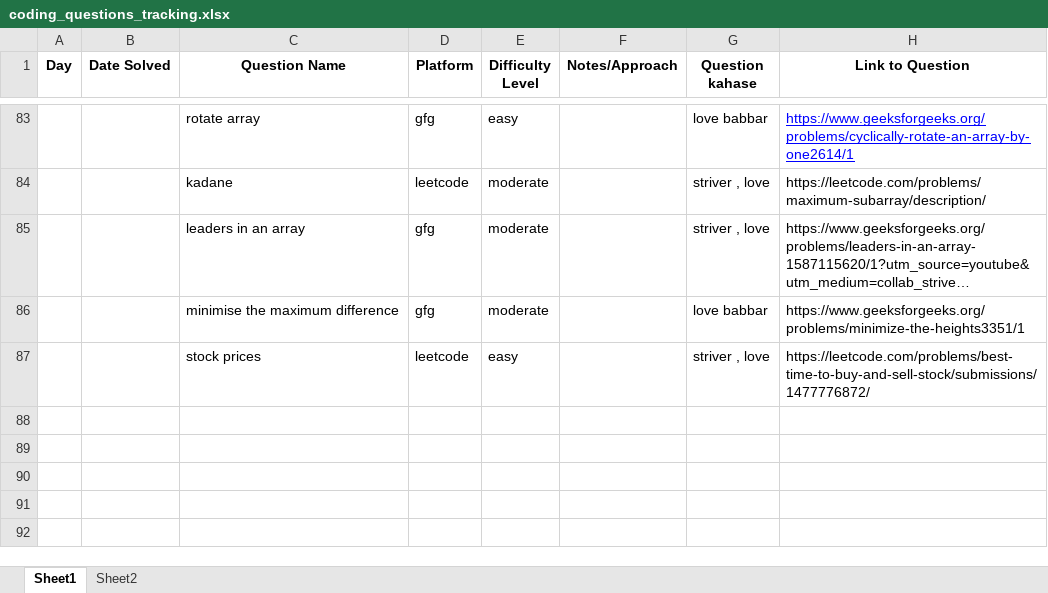
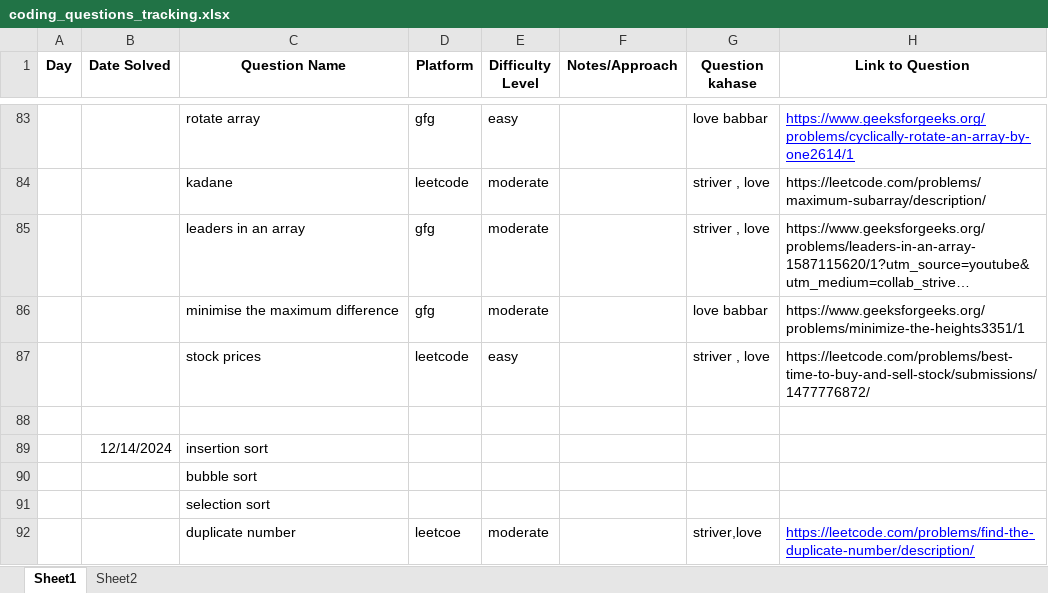
Before and after one commit to Shubham141102/Coding_Days, an Excel workbook: coding_questions_tracking.xlsx, sheet Sheet1, drawn as a sheet; only a part is shown, gaps mark what is left out; long unchanged cells end in …; values as stored, in another font and other column widths than the file's, no borders; the diff names each change by its address in the sheet, - before the commit and + after, or states it on an @@ line.

```diff
--- a/coding_questions_tracking.xlsx (sheet Sheet1)
+++ b/coding_questions_tracking.xlsx (sheet Sheet1)
+row 88: (empty)
+row 89:  | 12/14/2024 | insertion sort
+row 90:  |  | bubble sort
+row 91:  |  | selection sort
+row 92:  |  | duplicate number | leetcoe | moderate |  | striver,love | https://leetcode.com/problems/find-the-duplicate-number/description/
```
Also changed, not shown: 1 other file.
